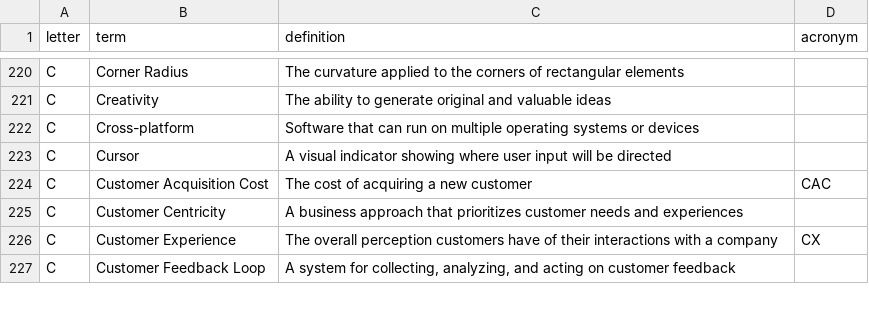
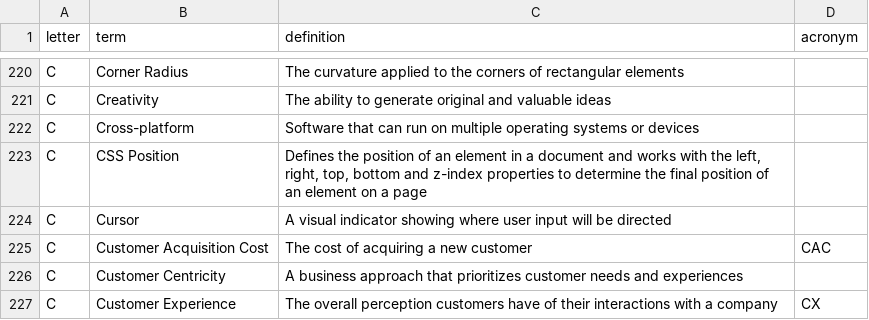
Before and after one commit to calee1/uxglossary, a CSV file: data/glossary.csv, drawn as a sheet; only a part is shown, gaps mark what is left out; the shorter side is filled out with more unchanged rows.

Commit message:
Update glossary: 2025-06-04T14:40:38.084Z

```diff
--- a/data/glossary.csv
+++ b/data/glossary.csv
@@ -222,2 +222,3 @@ C,"Creativity","The ability to generate original and valuable ideas",
 C,"Cross-platform","Software that can run on multiple operating systems or devices",
+C,"CSS Position","Defines the position of an element in a document and works with the left, right, top, bottom and z-index properties to determine the final position of an element on a page",
 C,"Cursor","A visual indicator showing where user input will be directed",
```
